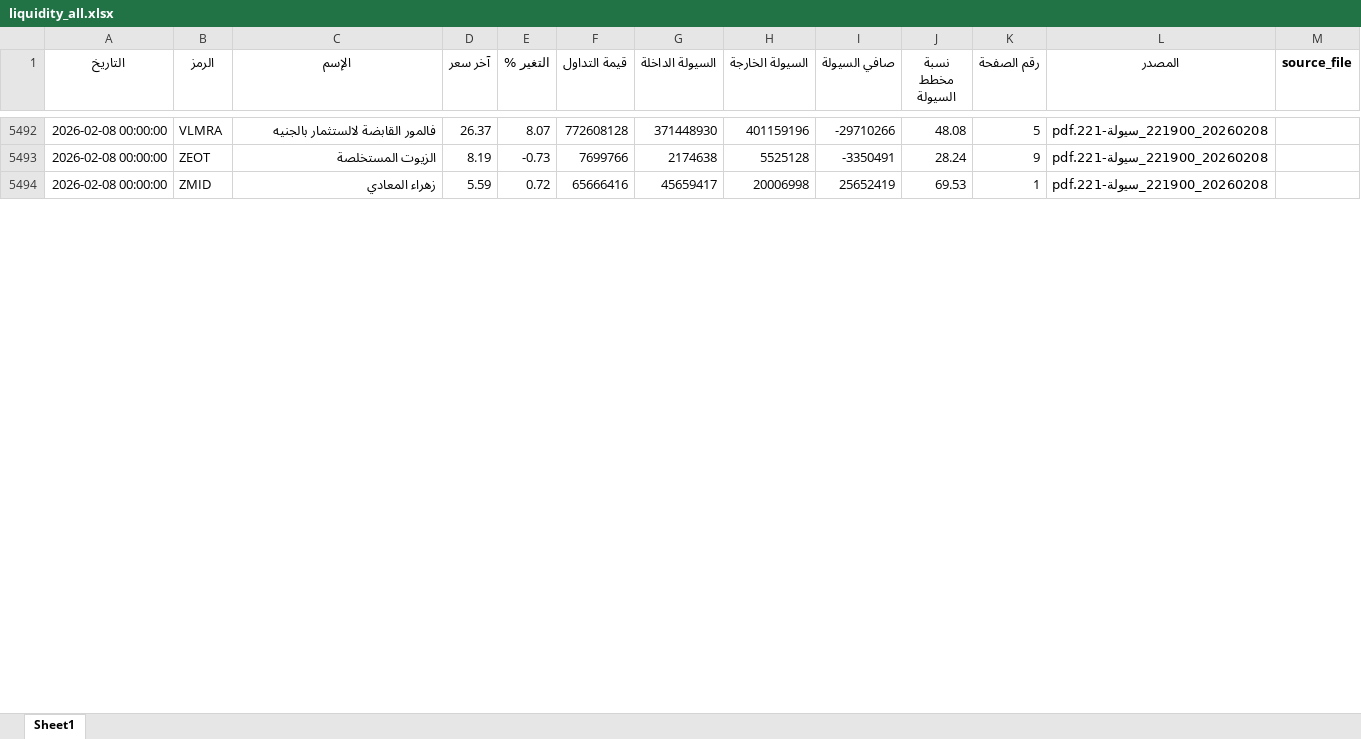
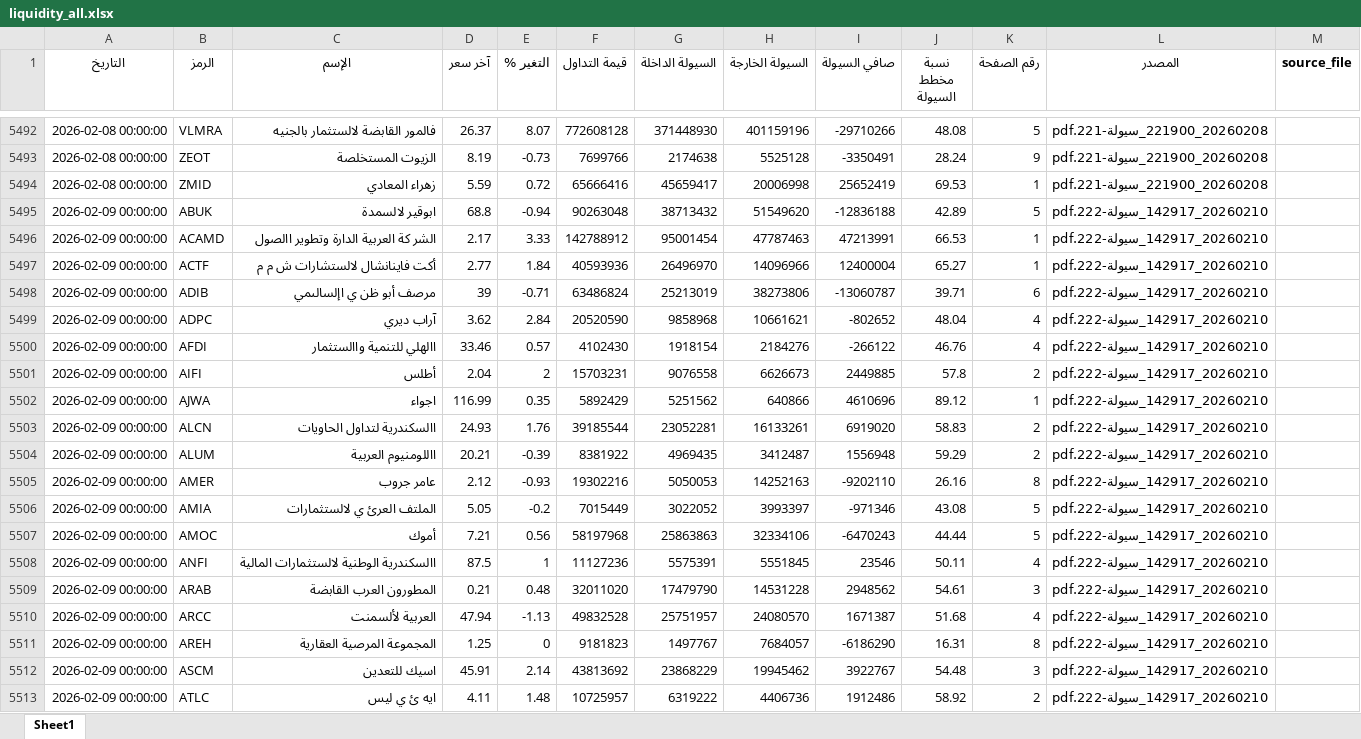
Before and after one commit to MahmoudElshaeer/egx-liquidity-dashboard, an Excel workbook: liquidity_all.xlsx, sheet Sheet1, drawn as a sheet; only a part is shown, gaps mark what is left out; values as stored, in another font and other column widths than the file's, no borders; the diff covers the shown part only; the diff names each change by its address in the sheet, - before the commit and + after, or states it on an @@ line.

Commit message:
Update liquidity data 2026-02-09

```diff
--- a/liquidity_all.xlsx (sheet Sheet1)
+++ b/liquidity_all.xlsx (sheet Sheet1)
+row 5495: 2026-02-09 00:00:00 | ABUK | ابوقير لالسمدة | 68.8 | -0.94 | 90263048 | 38713432 | 51549620 | -12836188 | 42.89 | 5 | 20260210_142917_سيولة-222.pdf
+row 5496: 2026-02-09 00:00:00 | ACAMD | الشر كة العربية الدارة وتطوير االصول | 2.17 | 3.33 | 142788912 | 95001454 | 47787463 | 47213991 | 66.53 | 1 | 20260210_142917_سيولة-222.pdf
+row 5497: 2026-02-09 00:00:00 | ACTF | أكت فاينانشال لالستشارات ش م م | 2.77 | 1.84 | 40593936 | 26496970 | 14096966 | 12400004 | 65.27 | 1 | 20260210_142917_سيولة-222.pdf
+row 5498: 2026-02-09 00:00:00 | ADIB | مرصف أبو ظن ي اإلسالىمي | 39 | -0.71 | 63486824 | 25213019 | 38273806 | -13060787 | 39.71 | 6 | 20260210_142917_سيولة-222.pdf
+row 5499: 2026-02-09 00:00:00 | ADPC | آراب ديري | 3.62 | 2.84 | 20520590 | 9858968 | 10661621 | -802652 | 48.04 | 4 | 20260210_142917_سيولة-222.pdf
+row 5500: 2026-02-09 00:00:00 | AFDI | االهلي للتنمية واالستثمار | 33.46 | 0.57 | 4102430 | 1918154 | 2184276 | -266122 | 46.76 | 4 | 20260210_142917_سيولة-222.pdf
+row 5501: 2026-02-09 00:00:00 | AIFI | أطلس | 2.04 | 2 | 15703231 | 9076558 | 6626673 | 2449885 | 57.8 | 2 | 20260210_142917_سيولة-222.pdf
+row 5502: 2026-02-09 00:00:00 | AJWA | اجواء | 116.99 | 0.35 | 5892429 | 5251562 | 640866 | 4610696 | 89.12 | 1 | 20260210_142917_سيولة-222.pdf
+row 5503: 2026-02-09 00:00:00 | ALCN | االسكندرية لتداول الحاويات | 24.93 | 1.76 | 39185544 | 23052281 | 16133261 | 6919020 | 58.83 | 2 | 20260210_142917_سيولة-222.pdf
+row 5504: 2026-02-09 00:00:00 | ALUM | االلومنيوم العربية | 20.21 | -0.39 | 8381922 | 4969435 | 3412487 | 1556948 | 59.29 | 2 | 20260210_142917_سيولة-222.pdf
+row 5505: 2026-02-09 00:00:00 | AMER | عامر جروب | 2.12 | -0.93 | 19302216 | 5050053 | 14252163 | -9202110 | 26.16 | 8 | 20260210_142917_سيولة-222.pdf
+row 5506: 2026-02-09 00:00:00 | AMIA | الملتف العرئ ي لالستثمارات | 5.05 | -0.2 | 7015449 | 3022052 | 3993397 | -971346 | 43.08 | 5 | 20260210_142917_سيولة-222.pdf
+row 5507: 2026-02-09 00:00:00 | AMOC | أموك | 7.21 | 0.56 | 58197968 | 25863863 | 32334106 | -6470243 | 44.44 | 5 | 20260210_142917_سيولة-222.pdf
+row 5508: 2026-02-09 00:00:00 | ANFI | االسكندرية الوطنية لالستثمارات المالية | 87.5 | 1 | 11127236 | 5575391 | 5551845 | 23546 | 50.11 | 4 | 20260210_142917_سيولة-222.pdf
+row 5509: 2026-02-09 00:00:00 | ARAB | المطورون العرب القابضة | 0.21 | 0.48 | 32011020 | 17479790 | 14531228 | 2948562 | 54.61 | 3 | 20260210_142917_سيولة-222.pdf
+row 5510: 2026-02-09 00:00:00 | ARCC | العربية لألسمنت | 47.94 | -1.13 | 49832528 | 25751957 | 24080570 | 1671387 | 51.68 | 4 | 20260210_142917_سيولة-222.pdf
+row 5511: 2026-02-09 00:00:00 | AREH | المجموعة المرصية العقارية | 1.25 | 0 | 9181823 | 1497767 | 7684057 | -6186290 | 16.31 | 8 | 20260210_142917_سيولة-222.pdf
+row 5512: 2026-02-09 00:00:00 | ASCM | اسيك للتعدين | 45.91 | 2.14 | 43813692 | 23868229 | 19945462 | 3922767 | 54.48 | 3 | 20260210_142917_سيولة-222.pdf
+row 5513: 2026-02-09 00:00:00 | ATLC | ايه ئ ي ليس | 4.11 | 1.48 | 10725957 | 6319222 | 4406736 | 1912486 | 58.92 | 2 | 20260210_142917_سيولة-222.pdf
```
Also changed, not shown: 118 added rows elsewhere in this sheet, 2 other files.
